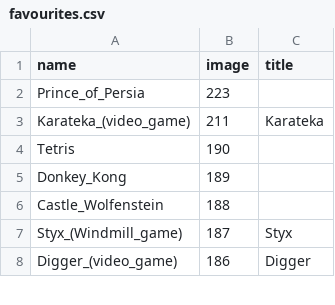
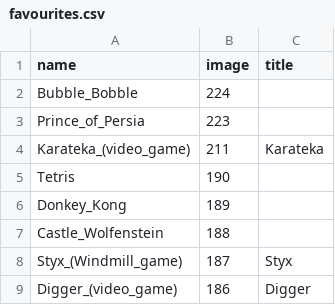
Before and after one commit to slurpcode/slurp, a CSV file: _data/favourites.csv, drawn as a sheet; only a part is shown; the diff names each change by its address in the sheet, - before the commit and + after, or states it on an @@ line.

Commit message:
Add Bubble Bobble

```diff
--- a/_data/favourites.csv
+++ b/_data/favourites.csv
+row 2: Bubble_Bobble | 224
```
Also changed, not shown: 4 other files.
